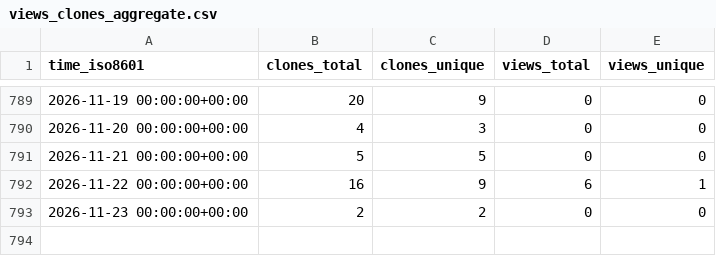
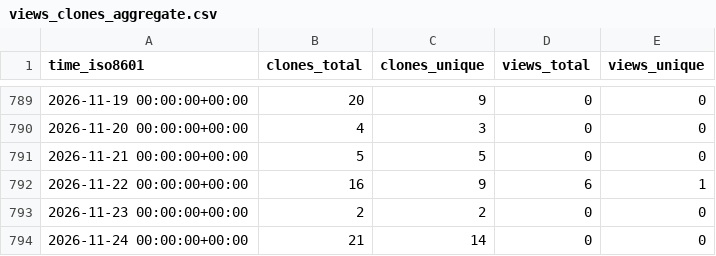
Before and after one commit to demichie/OpenPDAC-11, a CSV file: demichie/OpenPDAC-11/ghrs-data/views_clones_aggregate.csv, drawn as a sheet; only a part is shown, gaps mark what is left out.

```diff
--- a/demichie/OpenPDAC-11/ghrs-data/views_clones_aggregate.csv
+++ b/demichie/OpenPDAC-11/ghrs-data/views_clones_aggregate.csv
@@ -793 +793,2 @@ time_iso8601,clones_total,clones_unique,views_total,views_unique
 2026-11-23 00:00:00+00:00,2,2,0,0
+2026-11-24 00:00:00+00:00,21,14,0,0
```
Also changed, not shown: 1 other file.
